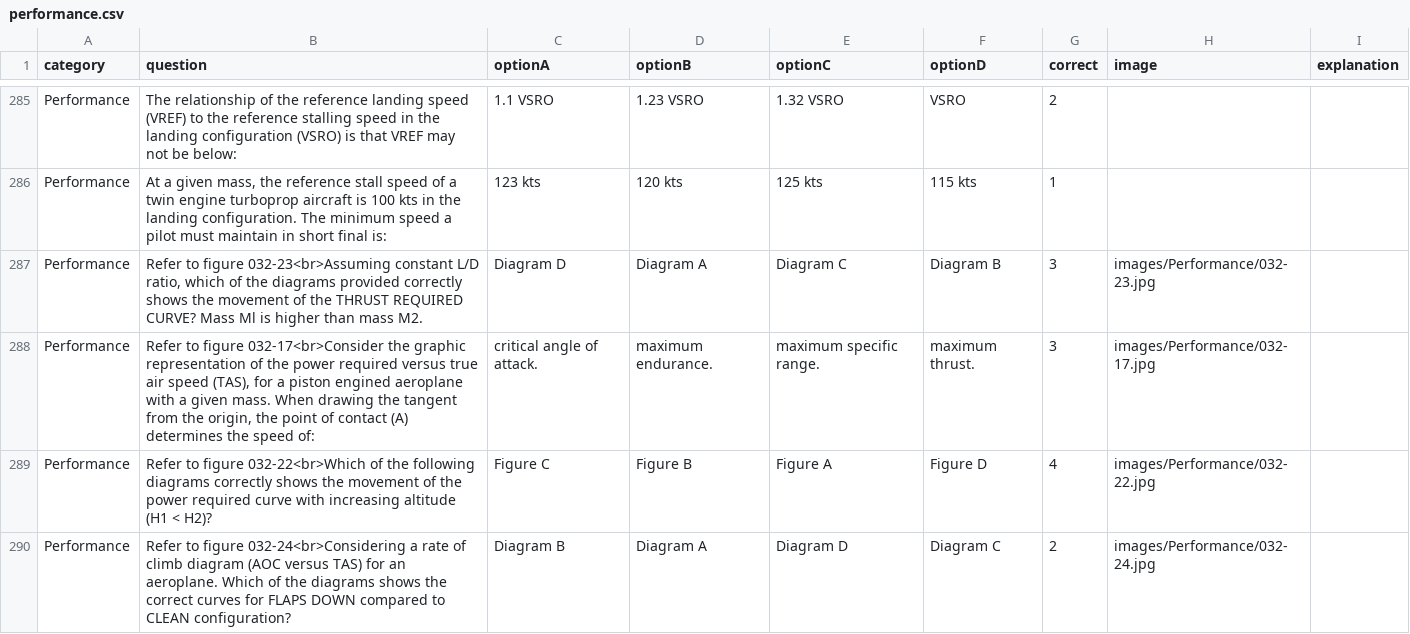
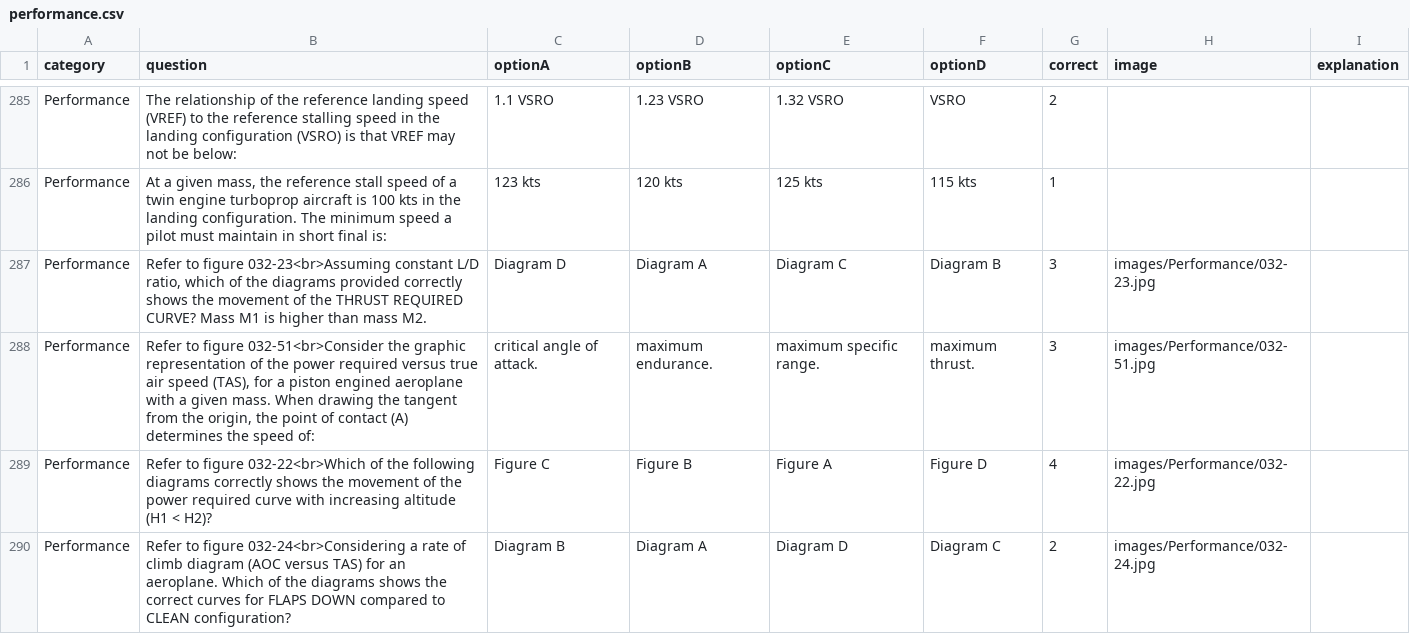
Before and after one commit to Georgesk1997/ETIHAD, a CSV file: categories/performance.csv, drawn as a sheet; only a part is shown, gaps mark what is left out.

Commit message:
Update performance.csv

```diff
--- a/categories/performance.csv
+++ b/categories/performance.csv
@@ -286,4 +286,4 @@ Performance,The relationship of the reference landing speed (VREF) to the refere
 Performance,"At a given mass, the reference stall speed of a twin engine turboprop aircraft is 100 kts in the landing configuration. The minimum speed a pilot must maintain in short final is:",123 kts,120 kts,125 kts,115 kts,1,,
-Performance,"Refer to figure 032-23<br>Assuming constant L/D ratio, which of the diagrams provided correctly shows the movement of the THRUST REQUIRED CURVE? Mass Ml is higher than mass M2.",Diagram D,Diagram A,Diagram C,Diagram B,3,images/Performance/032-23.jpg,
-Performance,"Refer to figure 032-17<br>Consider the graphic representation of the power required versus true air speed (TAS), for a piston engined aeroplane with a given mass. When drawing the tangent from the origin, the point of contact (A) determines the speed of: ",critical angle of attack.,maximum endurance.,maximum specific range.,maximum thrust.,3,images/Performance/032-17.jpg,
+Performance,"Refer to figure 032-23<br>Assuming constant L/D ratio, which of the diagrams provided correctly shows the movement of the THRUST REQUIRED CURVE? Mass M1 is higher than mass M2.",Diagram D,Diagram A,Diagram C,Diagram B,3,images/Performance/032-23.jpg,
+Performance,"Refer to figure 032-51<br>Consider the graphic representation of the power required versus true air speed (TAS), for a piston engined aeroplane with a given mass. When drawing the tangent from the origin, the point of contact (A) determines the speed of: ",critical angle of attack.,maximum endurance.,maximum specific range.,maximum thrust.,3,images/Performance/032-51.jpg,
 Performance,"Refer to figure 032-22<br>Which of the following diagrams correctly shows the movement of the power required curve with increasing altitude (H1 < H2)?",Figure C,Figure B,Figure A,Figure D,4,images/Performance/032-22.jpg,
```
